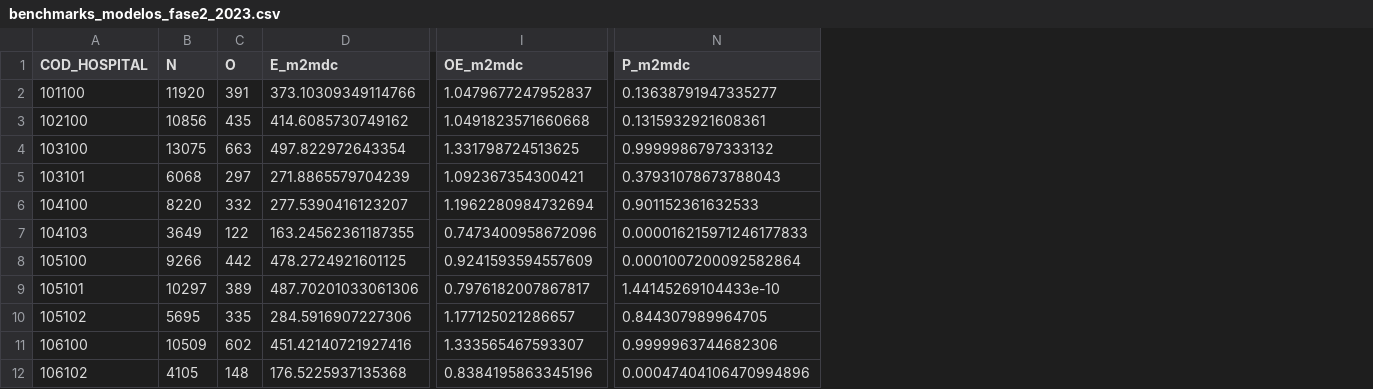
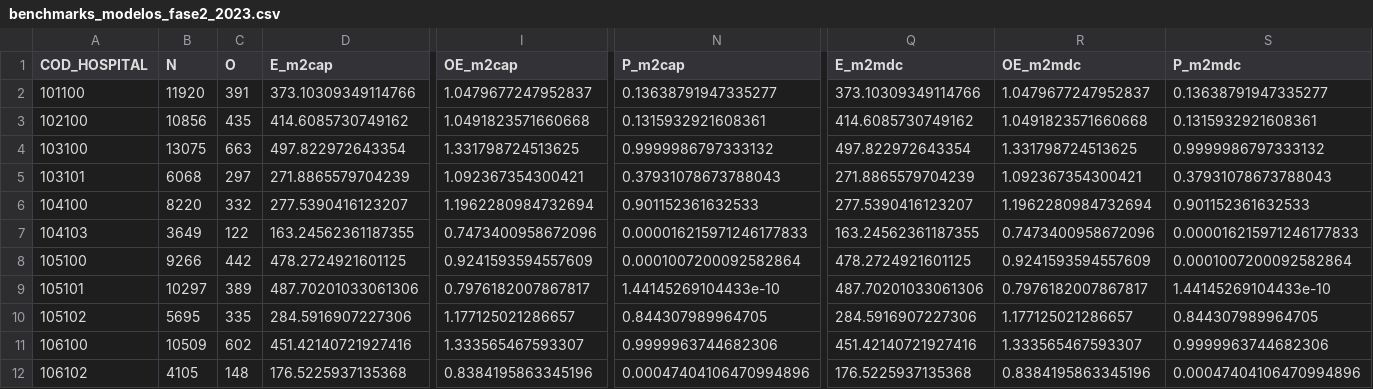
Before and after one commit to FelipeBaeza/grd-hospital-performance, a CSV file: Analisis exploratorio/benchmarks_modelos_fase2_2023.csv, drawn as a sheet; only a part is shown, gaps mark what is left out; the diff names each change by its address in the sheet, - before the commit and + after, or states it on an @@ line.

Commit message:
docs y modelado: cierre final fase 2 con M2+CAP, sensibilidad POA y deriva de codificación

```diff
--- a/Analisis exploratorio/benchmarks_modelos_fase2_2023.csv
+++ b/Analisis exploratorio/benchmarks_modelos_fase2_2023.csv
+column Q (E_m2mdc), rows 2-12: 373.10309349114766 | 414.6085730749162 | 497.822972643354 | 271.8865579704239 | 277.5390416123207 | 163.24562361187355 | 478.2724921601125 | 487.70201033061306 | 284.5916907227306 | 451.42140721927416 | 176.5225937135368
+column R (OE_m2mdc), rows 2-12: 1.0479677247952837 | 1.0491823571660668 | 1.331798724513625 | 1.092367354300421 | 1.1962280984732694 | 0.7473400958672096 | 0.9241593594557609 | 0.7976182007867817 | 1.177125021286657 | 1.333565467593307 | 0.8384195863345196
+column S (P_m2mdc), rows 2-12: 0.13638791947335277 | 0.1315932921608361 | 0.9999986797333132 | 0.37931078673788043 | 0.901152361632533 | 0.000016215971246177833 | 0.0001007200092582864 | 1.44145269104433e-10 | 0.844307989964705 | 0.9999963744682306 | 0.00047404106470994896
-D1: E_m2mdc
+D1: E_m2cap
-I1: OE_m2mdc
+I1: OE_m2cap
-N1: P_m2mdc
+N1: P_m2cap
```
Also changed, not shown: scratch/benchmarks_modelos_fase2_2023.csv, 4 other files.
